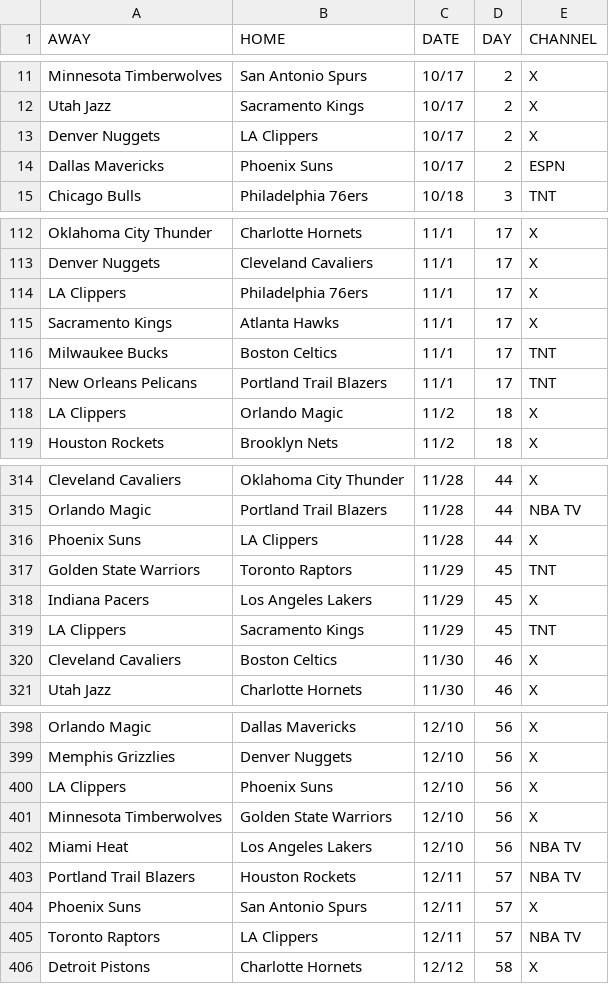
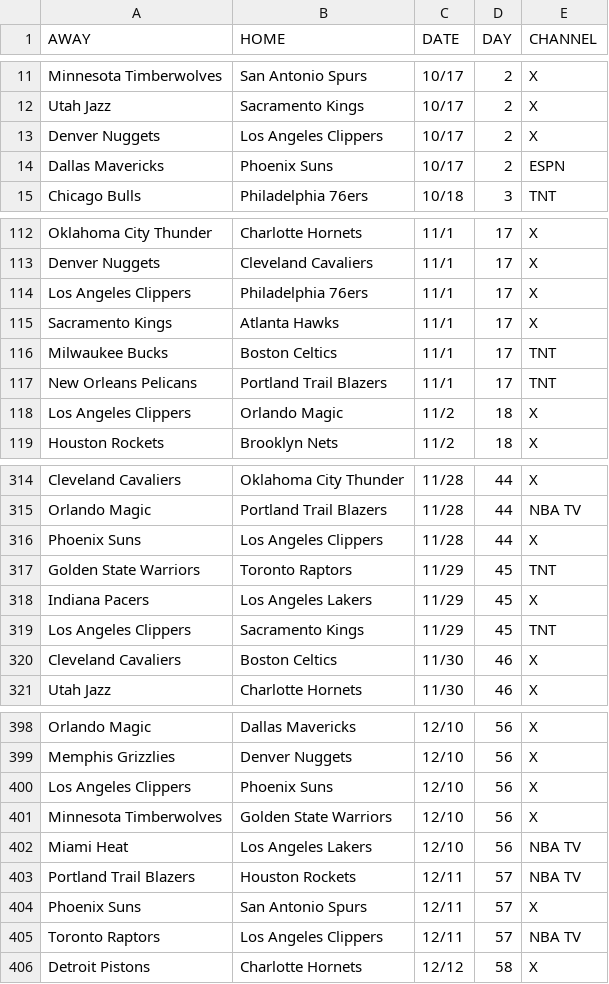
Before and after one commit to bregonesi/ICS2122-Capstone, a CSV file: datos/games.csv, drawn as a sheet; only a part is shown, gaps mark what is left out; the diff covers the shown part only.

```diff
--- a/datos/games.csv
+++ b/datos/games.csv
@@ -12,3 +12,3 @@ Minnesota Timberwolves,San Antonio Spurs,10/17,2,X
 Utah Jazz,Sacramento Kings,10/17,2,X
-Denver Nuggets,LA Clippers,10/17,2,X
+Denver Nuggets,Los Angeles Clippers,10/17,2,X
 Dallas Mavericks,Phoenix Suns,10/17,2,ESPN
@@ -113,3 +113,3 @@ Oklahoma City Thunder,Charlotte Hornets,11/1,17,X
 Denver Nuggets,Cleveland Cavaliers,11/1,17,X
-LA Clippers,Philadelphia 76ers,11/1,17,X
+Los Angeles Clippers,Philadelphia 76ers,11/1,17,X
 Sacramento Kings,Atlanta Hawks,11/1,17,X
@@ -117,3 +117,3 @@ Milwaukee Bucks,Boston Celtics,11/1,17,TNT
 New Orleans Pelicans,Portland Trail Blazers,11/1,17,TNT
-LA Clippers,Orlando Magic,11/2,18,X
+Los Angeles Clippers,Orlando Magic,11/2,18,X
 Houston Rockets,Brooklyn Nets,11/2,18,X
@@ -315,6 +315,6 @@ Cleveland Cavaliers,Oklahoma City Thunder,11/28,44,X
 Orlando Magic,Portland Trail Blazers,11/28,44,NBA TV
-Phoenix Suns,LA Clippers,11/28,44,X
+Phoenix Suns,Los Angeles Clippers,11/28,44,X
 Golden State Warriors,Toronto Raptors,11/29,45,TNT
 Indiana Pacers,Los Angeles Lakers,11/29,45,X
-LA Clippers,Sacramento Kings,11/29,45,TNT
+Los Angeles Clippers,Sacramento Kings,11/29,45,TNT
 Cleveland Cavaliers,Boston Celtics,11/30,46,X
@@ -399,3 +399,3 @@ Orlando Magic,Dallas Mavericks,12/10,56,X
 Memphis Grizzlies,Denver Nuggets,12/10,56,X
-LA Clippers,Phoenix Suns,12/10,56,X
+Los Angeles Clippers,Phoenix Suns,12/10,56,X
 Minnesota Timberwolves,Golden State Warriors,12/10,56,X
@@ -404,3 +404,3 @@ Portland Trail Blazers,Houston Rockets,12/11,57,NBA TV
 Phoenix Suns,San Antonio Spurs,12/11,57,X
-Toronto Raptors,LA Clippers,12/11,57,NBA TV
+Toronto Raptors,Los Angeles Clippers,12/11,57,NBA TV
 Detroit Pistons,Charlotte Hornets,12/12,58,X
```
Also changed, not shown: 75 edited cells elsewhere in this file, 1 other file.
